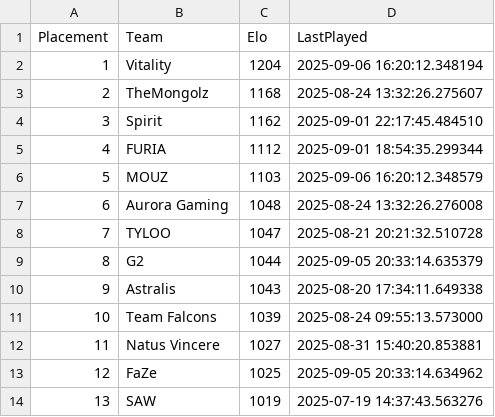
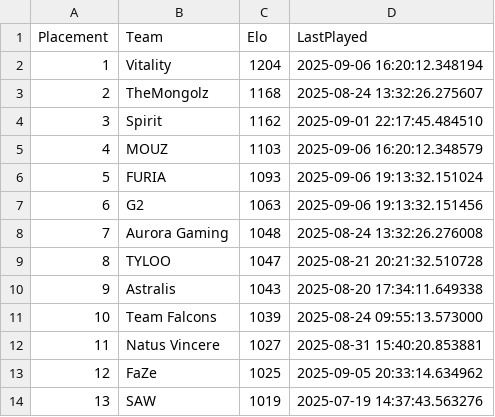
Before and after one commit to OnlinEGD/cs-ranking, a CSV file: ranking.csv, drawn as a sheet; only a part is shown.

```diff
--- a/ranking.csv
+++ b/ranking.csv
@@ -4,7 +4,7 @@ Placement,Team,Elo,LastPlayed
 3,Spirit,1162,2025-09-01 22:17:45.484510
-4,FURIA,1112,2025-09-01 18:54:35.299344
-5,MOUZ,1103,2025-09-06 16:20:12.348579
-6,Aurora Gaming,1048,2025-08-24 13:32:26.276008
-7,TYLOO,1047,2025-08-21 20:21:32.510728
-8,G2,1044,2025-09-05 20:33:14.635379
+4,MOUZ,1103,2025-09-06 16:20:12.348579
+5,FURIA,1093,2025-09-06 19:13:32.151024
+6,G2,1063,2025-09-06 19:13:32.151456
+7,Aurora Gaming,1048,2025-08-24 13:32:26.276008
+8,TYLOO,1047,2025-08-21 20:21:32.510728
 9,Astralis,1043,2025-08-20 17:34:11.649338
```
Also changed, not shown: processed_matches.csv.
